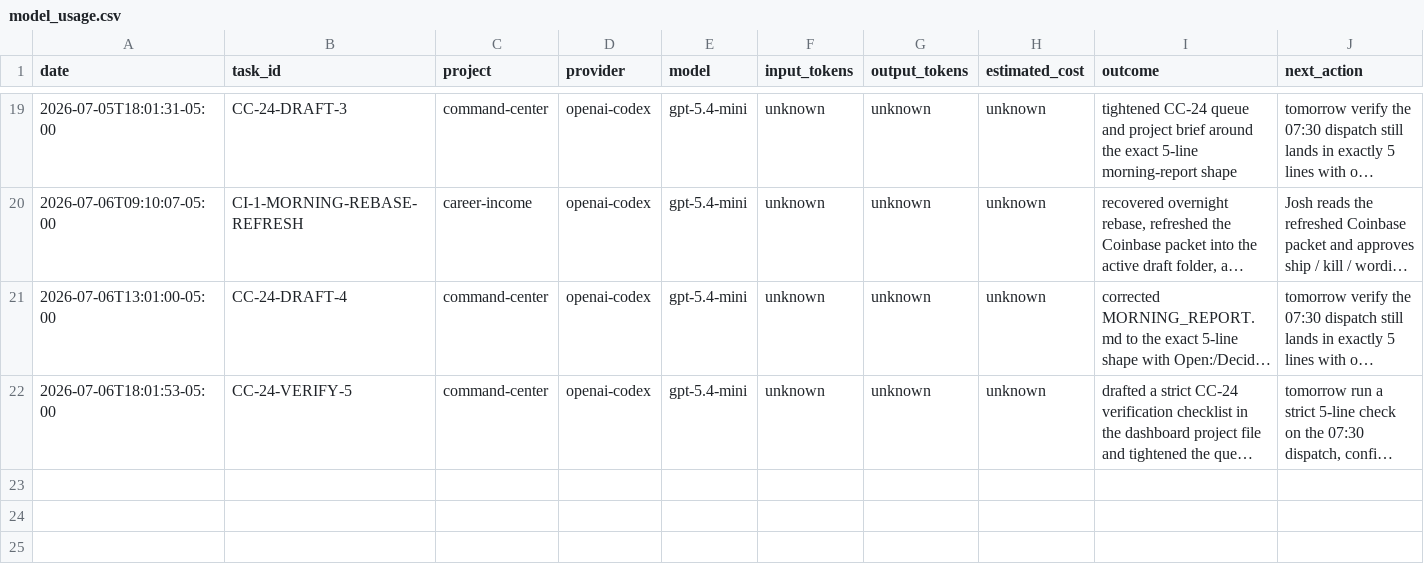
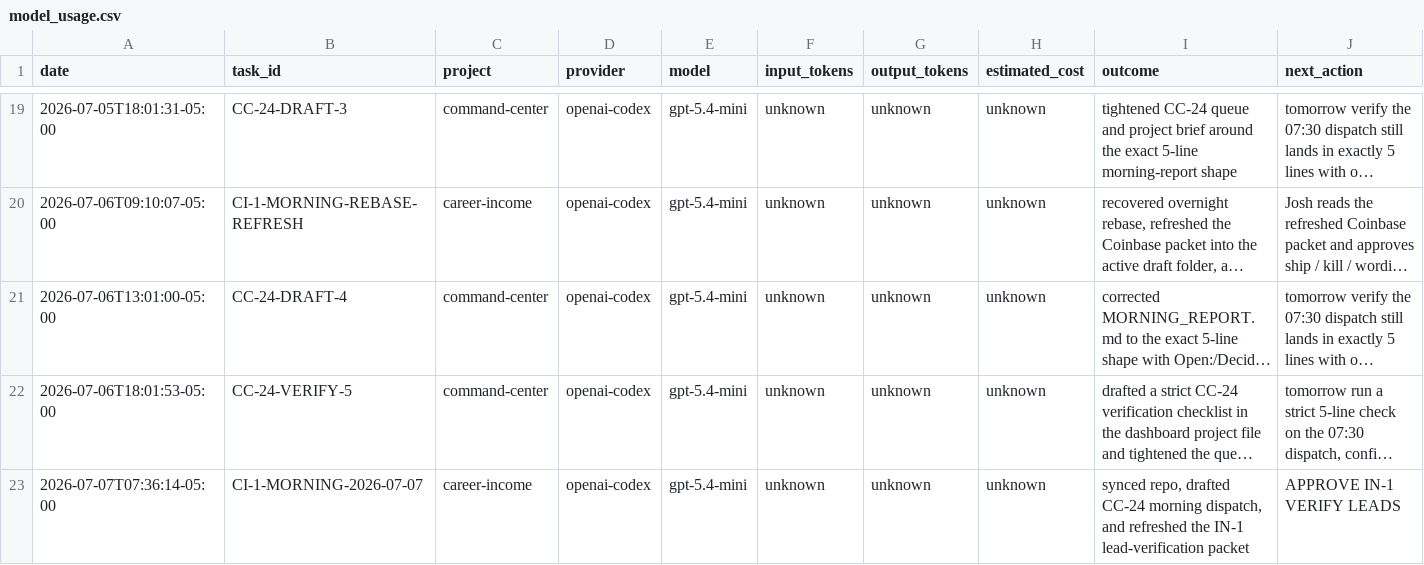
Before and after one commit to jcrypto420/COMMANDER, a CSV file: logs/model_usage.csv, drawn as a sheet; only a part is shown, gaps mark what is left out; long unchanged cells end in …; the diff names each change by its address in the sheet, - before the commit and + after, or states it on an @@ line.

Commit message:
Commander: Daily money loop morning run output 2026-07-07

```diff
--- a/logs/model_usage.csv
+++ b/logs/model_usage.csv
+row 23: 2026-07-07T07:36:14-05:00 | CI-1-MORNING-2026-07-07 | career-income | openai-codex | gpt-5.4-mini | unknown | unknown | unknown | synced repo, drafted CC-24 morning dispatch, and refreshed the IN-1 lead-verification packet | APPROVE IN-1 VERIFY LEADS
```
Also changed, not shown: 6 other files.
